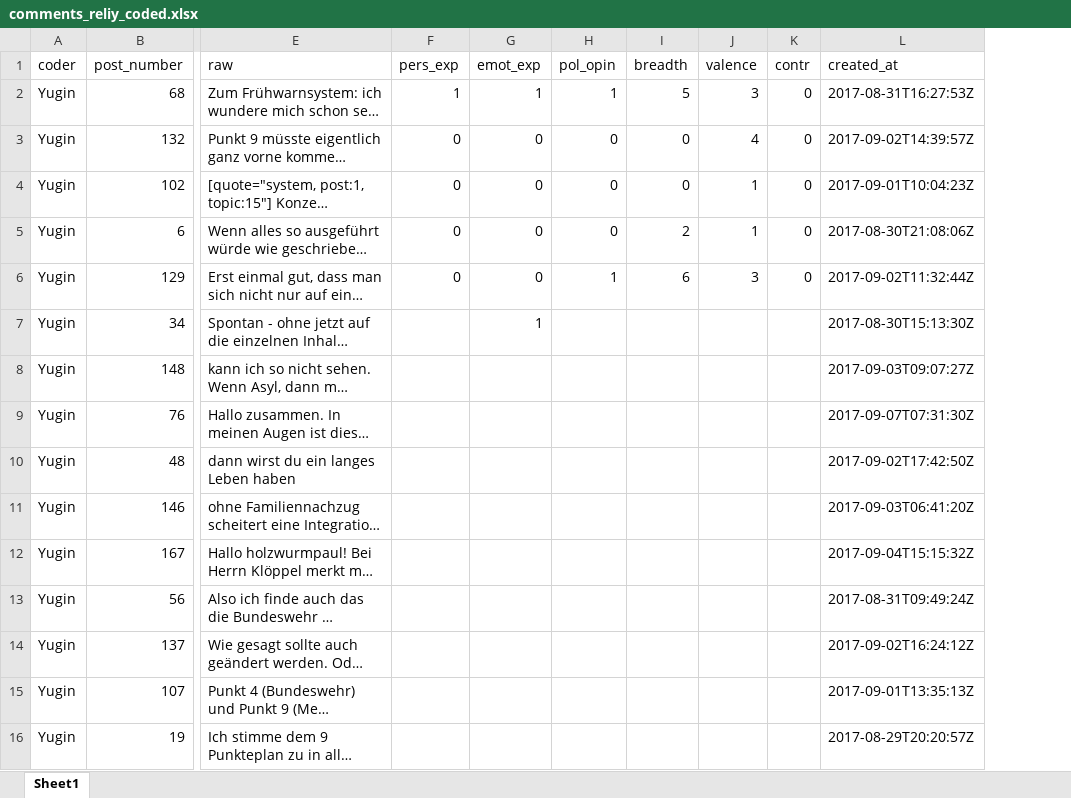
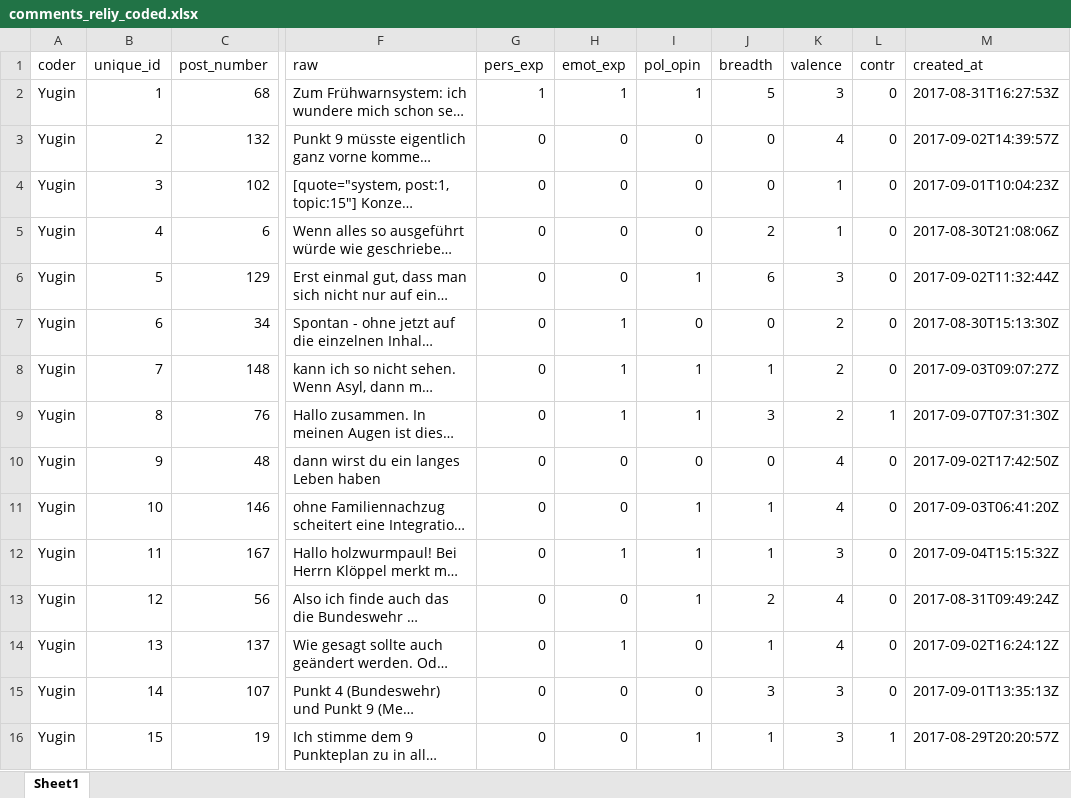
Before and after one commit to xc6pswfyxh/like_dislike, an Excel workbook: data/comments/comments_reliy_coded.xlsx, sheet Sheet1, drawn as a sheet; only a part is shown, gaps mark what is left out; long unchanged cells end in …; values as stored, in another font and other column widths than the file's, no borders; addresses are those after the commit; the diff covers the shown part only; the diff names each change by its address in the sheet, - before the commit and + after, or states it on an @@ line.

```diff
--- a/data/comments/comments_reliy_coded.xlsx (sheet Sheet1)
+++ b/data/comments/comments_reliy_coded.xlsx (sheet Sheet1)
+column B (unique_id), rows 2-16: 1 | 2 | 3 | 4 | 5 | 6 | 7 | 8 | 9 | 10 | 11 | 12 | 13 | 14 | 15
-G7:G16 (pers_exp): (empty)
+G7:G16 (pers_exp): 0
-I7 (pol_opin): (empty)
+I7 (pol_opin): 0
-J7 (breadth): (empty)
+J7 (breadth): 0
-K7:K9 (valence): (empty)
+K7:K9 (valence): 2
-L7:L8 (contr): (empty)
+L7:L8 (contr): 0
-H8:H9 (emot_exp): (empty)
+H8:H9 (emot_exp): 1
-I8:I9 (pol_opin): (empty)
+I8:I9 (pol_opin): 1
-J8 (breadth): (empty)
+J8 (breadth): 1
-J9 (breadth): (empty)
+J9 (breadth): 3
-L9 (contr): (empty)
+L9 (contr): 1
-H10:H11 (emot_exp): (empty)
+H10:H11 (emot_exp): 0
-I10 (pol_opin): (empty)
+I10 (pol_opin): 0
-J10 (breadth): (empty)
+J10 (breadth): 0
-K10:K11 (valence): (empty)
+K10:K11 (valence): 4
-L10:L15 (contr): (empty)
+L10:L15 (contr): 0
-I11:I13 (pol_opin): (empty)
+I11:I13 (pol_opin): 1
-J11:J12 (breadth): (empty)
+J11:J12 (breadth): 1
-H12 (emot_exp): (empty)
+H12 (emot_exp): 1
-K12 (valence): (empty)
+K12 (valence): 3
-H13 (emot_exp): (empty)
+H13 (emot_exp): 0
-J13 (breadth): (empty)
+J13 (breadth): 2
-K13:K14 (valence): (empty)
+K13:K14 (valence): 4
-H14 (emot_exp): (empty)
+H14 (emot_exp): 1
-I14:I15 (pol_opin): (empty)
+I14:I15 (pol_opin): 0
-J14 (breadth): (empty)
+J14 (breadth): 1
-H15:H16 (emot_exp): (empty)
+H15:H16 (emot_exp): 0
-J15 (breadth): (empty)
+J15 (breadth): 3
-K15:K16 (valence): (empty)
+K15:K16 (valence): 3
-I16 (pol_opin): (empty)
+I16 (pol_opin): 1
-J16 (breadth): (empty)
+J16 (breadth): 1
-L16 (contr): (empty)
+L16 (contr): 1
```
Also changed, not shown: 810 edited cells elsewhere in this sheet, data/comments/comments_relij_coded.xlsx, data/icr1.xlsx, 3 other files.
